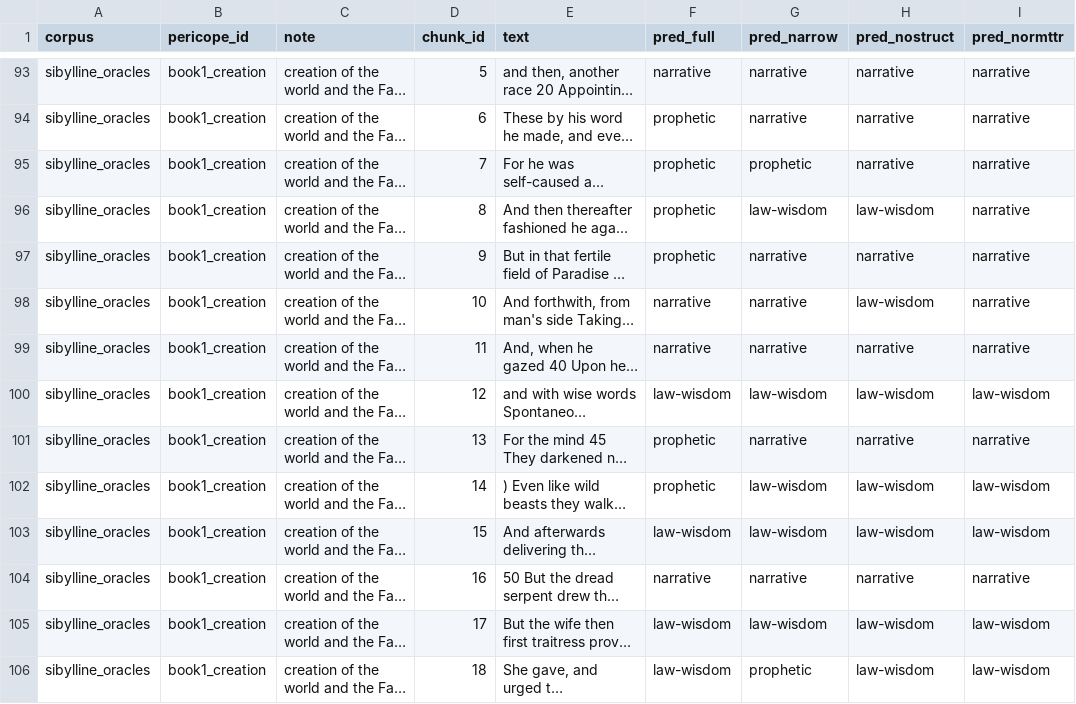
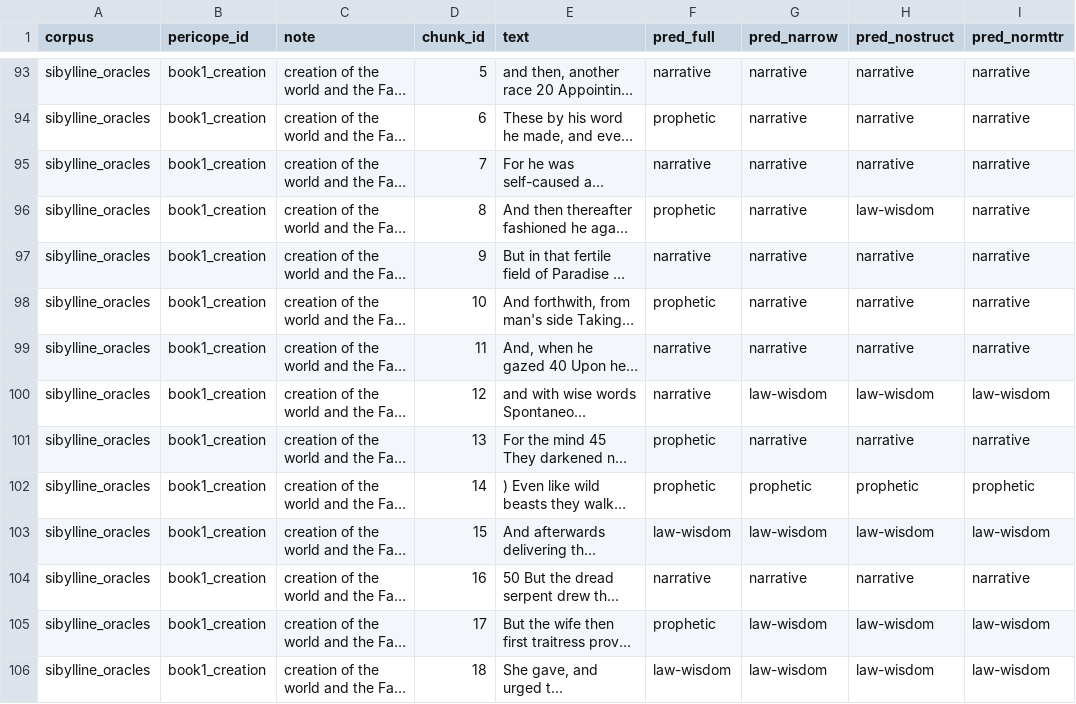
Before and after one commit to Zel143/-prophetic-register-classifier, a CSV file: results/transfer_pericopes_predictions.csv, drawn as a sheet; only a part is shown, gaps mark what is left out; long unchanged cells end in …; the diff covers the shown part only; the diff names each change by its address in the sheet, - before the commit and + after, or states it on an @@ line.

```diff
--- a/results/transfer_pericopes_predictions.csv
+++ b/results/transfer_pericopes_predictions.csv
-F95 (pred_full): prophetic
+F95 (pred_full): narrative
-G95 (pred_narrow): prophetic
+G95 (pred_narrow): narrative
-G96 (pred_narrow): law-wisdom
+G96 (pred_narrow): narrative
-F97 (pred_full): prophetic
+F97 (pred_full): narrative
-F98 (pred_full): narrative
+F98 (pred_full): prophetic
-H98 (pred_nostruct): law-wisdom
+H98 (pred_nostruct): narrative
-F100 (pred_full): law-wisdom
+F100 (pred_full): narrative
-G102 (pred_narrow): law-wisdom
+G102 (pred_narrow): prophetic
-H102 (pred_nostruct): law-wisdom
+H102 (pred_nostruct): prophetic
-I102 (pred_normttr): law-wisdom
+I102 (pred_normttr): prophetic
-F105 (pred_full): law-wisdom
+F105 (pred_full): prophetic
-G106 (pred_narrow): prophetic
+G106 (pred_narrow): law-wisdom
```
Also changed, not shown: 129 edited cells elsewhere in this file, results/transfer_predictions_narrow.csv, results/transfer_predictions_nostruct.csv, 17 other files.
